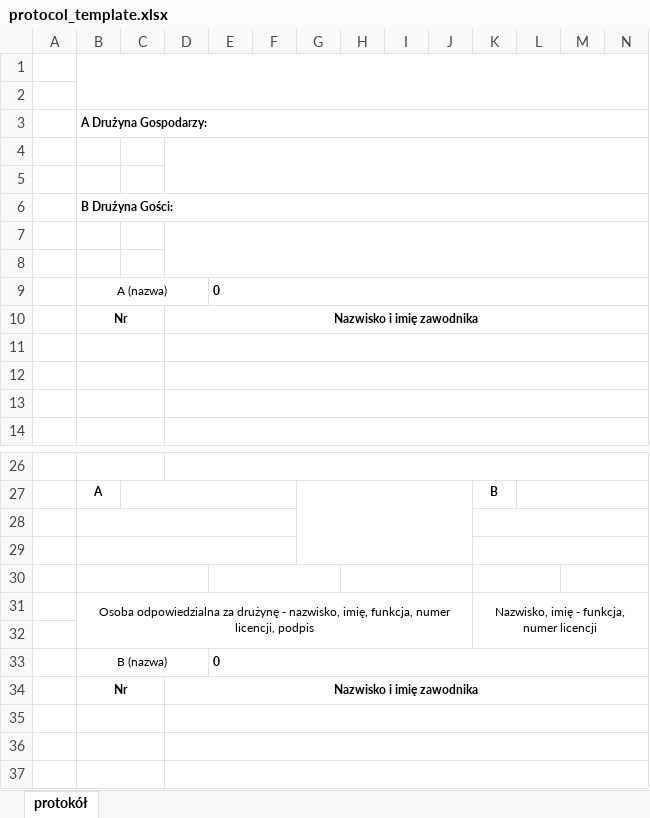
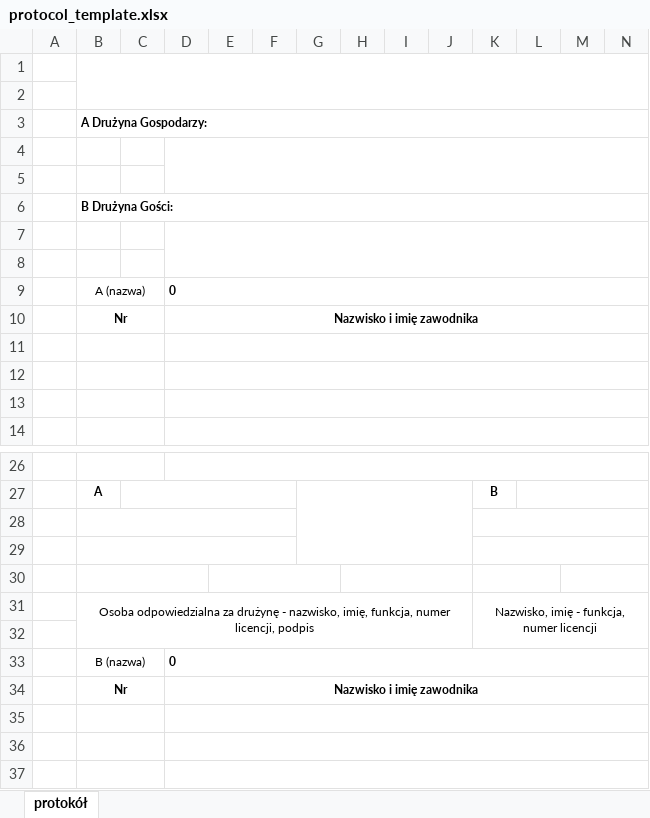
Before and after one commit to Radzio310/zprp-backend, an Excel workbook: app/templates/protocol_template.xlsx, sheet protokół, drawn as a sheet; only a part is shown, gaps mark what is left out; values as stored, in another font and other column widths than the file's, no borders; charts and pictures not drawn; the diff names each change by its address in the sheet, - before the commit and + after, or states it on an @@ line.

Commit message:
protokół z kategoriami i w ogóle

```diff
--- a/app/templates/protocol_template.xlsx (sheet protokół)
+++ b/app/templates/protocol_template.xlsx (sheet protokół)
-B9:D9 merged
+B9:C9 merged
-D9: (empty)
+D9: 0
+D9:U9 merged
-E9: 0
+E9: (empty)
-E9:U9 merged
-B33:D33 merged
+B33:C33 merged
-D33: (empty)
+D33: 0
+D33:U33 merged
-E33: 0
+E33: (empty)
-E33:U33 merged
```
Also changed, not shown: app/templates/protocol_template_2.xlsx, 4 other files.
